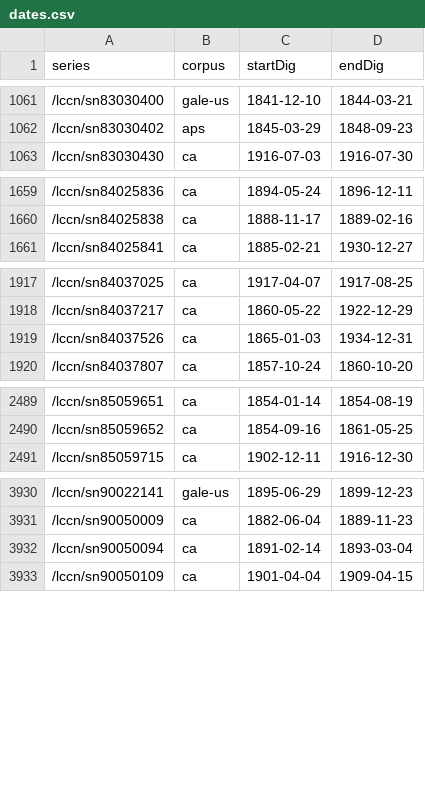
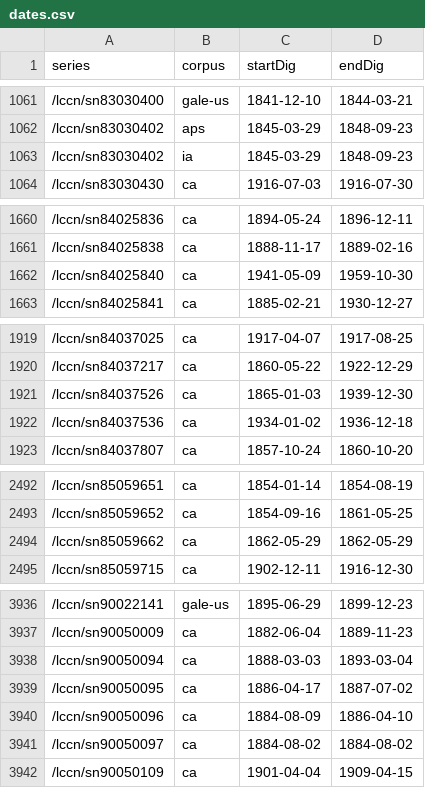
Before and after one commit to ViralTexts/newspaper-metadata, a CSV file: digitized/dates.csv, drawn as a sheet; only a part is shown, gaps mark what is left out; the diff covers the shown part only.

Commit message:
Update CA and IA.

```diff
--- a/digitized/dates.csv
+++ b/digitized/dates.csv
@@ -1062,2 +1062,3 @@ series,corpus,startDig,endDig
 /lccn/sn83030402,aps,1845-03-29,1848-09-23
+/lccn/sn83030402,ia,1845-03-29,1848-09-23
 /lccn/sn83030430,ca,1916-07-03,1916-07-30
@@ -1660,2 +1661,3 @@ series,corpus,startDig,endDig
 /lccn/sn84025838,ca,1888-11-17,1889-02-16
+/lccn/sn84025840,ca,1941-05-09,1959-10-30
 /lccn/sn84025841,ca,1885-02-21,1930-12-27
@@ -1918,3 +1920,4 @@ series,corpus,startDig,endDig
 /lccn/sn84037217,ca,1860-05-22,1922-12-29
-/lccn/sn84037526,ca,1865-01-03,1934-12-31
+/lccn/sn84037526,ca,1865-01-03,1939-12-30
+/lccn/sn84037536,ca,1934-01-02,1936-12-18
 /lccn/sn84037807,ca,1857-10-24,1860-10-20
@@ -2490,2 +2493,3 @@ series,corpus,startDig,endDig
 /lccn/sn85059652,ca,1854-09-16,1861-05-25
+/lccn/sn85059662,ca,1862-05-29,1862-05-29
 /lccn/sn85059715,ca,1902-12-11,1916-12-30
@@ -3931,3 +3937,6 @@ series,corpus,startDig,endDig
 /lccn/sn90050009,ca,1882-06-04,1889-11-23
-/lccn/sn90050094,ca,1891-02-14,1893-03-04
+/lccn/sn90050094,ca,1888-03-03,1893-03-04
+/lccn/sn90050095,ca,1886-04-17,1887-07-02
+/lccn/sn90050096,ca,1884-08-09,1886-04-10
+/lccn/sn90050097,ca,1884-08-02,1884-08-02
 /lccn/sn90050109,ca,1901-04-04,1909-04-15
```
Also changed, not shown: 8 added rows, 6 removed rows and 6 edited cells elsewhere in this file.
